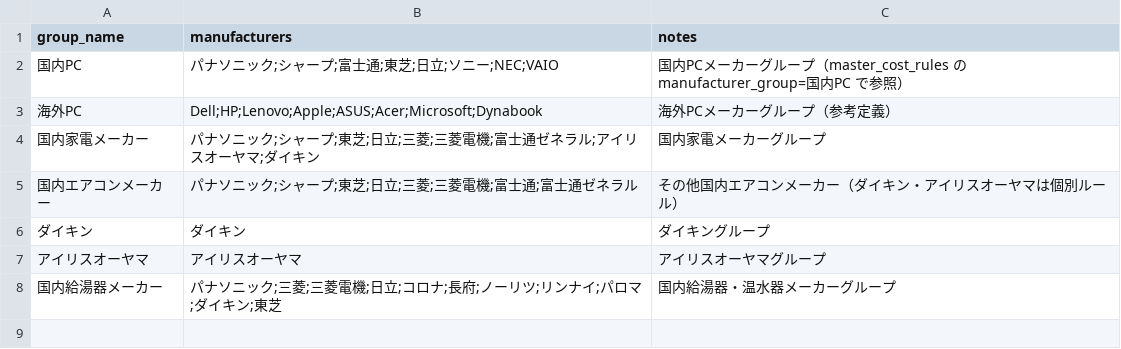
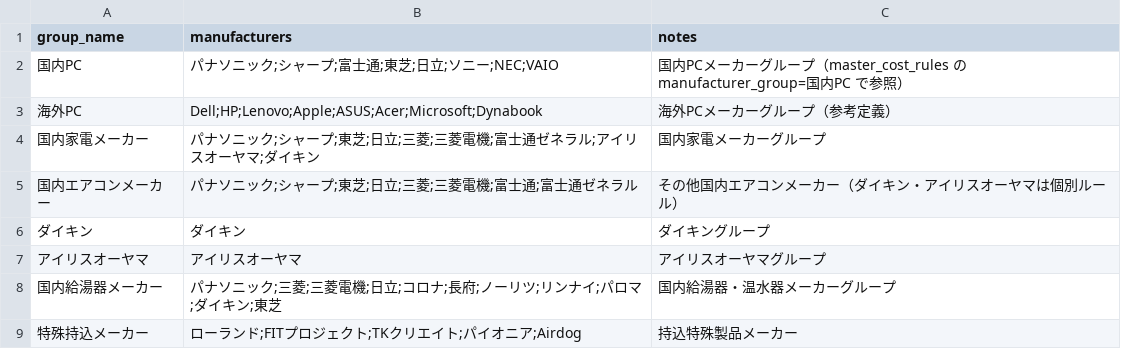
Before and after one commit to shigeki2026-tech/WRT-helpr, a CSV file: data/master_manufacturer_groups.csv, drawn as a sheet; the diff names each change by its address in the sheet, - before the commit and + after, or states it on an @@ line.

```diff
--- a/data/master_manufacturer_groups.csv
+++ b/data/master_manufacturer_groups.csv
+row 9: 特殊持込メーカー | ローランド;FITプロジェクト;TKクリエイト;パイオニア;Airdog | 持込特殊製品メーカー
```
Also changed, not shown: data/master_cost_rules.csv, data/master_product_alias.csv, 7 other files.
